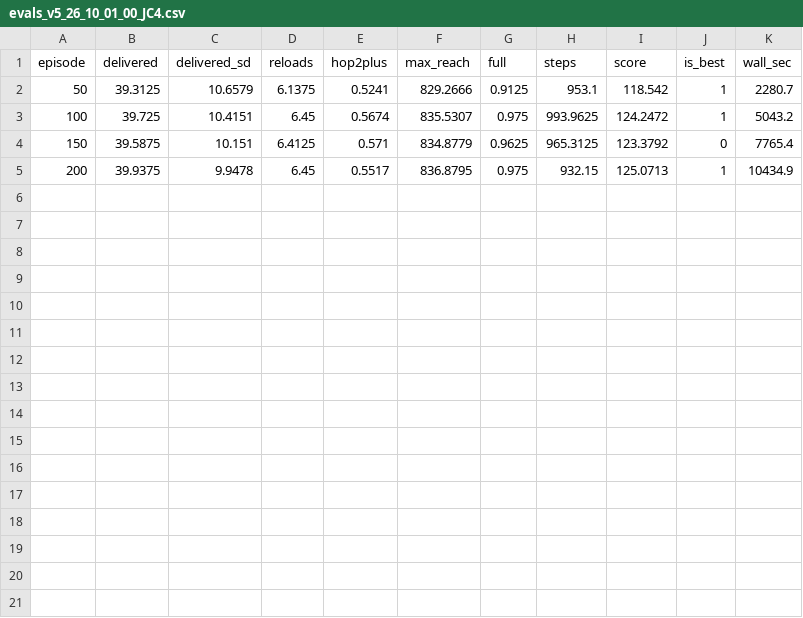
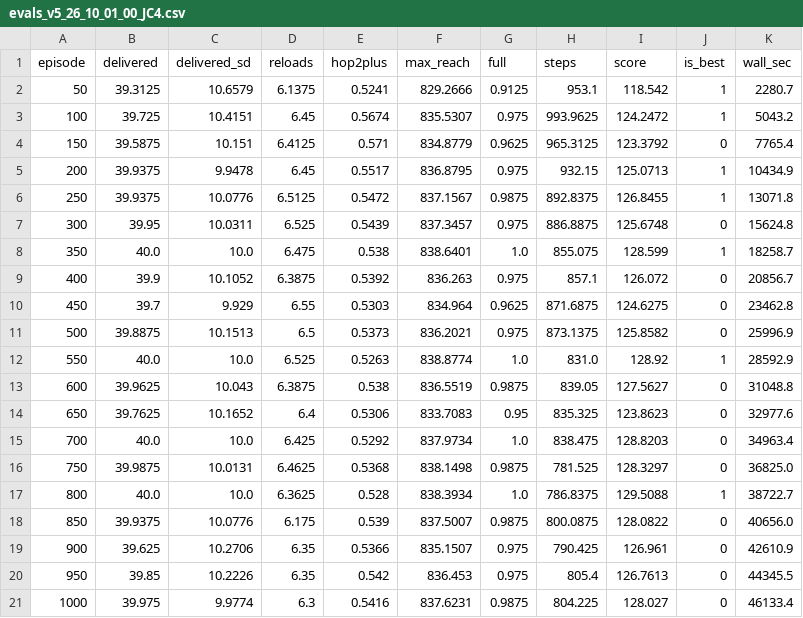
Before and after one commit to koptimizer/relay_drone_network, a CSV file: runs/v5_26_10_01_00_JC4/evals_v5_26_10_01_00_JC4.csv, drawn as a sheet.

```diff
--- a/runs/v5_26_10_01_00_JC4/evals_v5_26_10_01_00_JC4.csv
+++ b/runs/v5_26_10_01_00_JC4/evals_v5_26_10_01_00_JC4.csv
@@ -5 +5,17 @@ episode,delivered,delivered_sd,reloads,hop2plus,max_reach,full,steps,score,is_be
 200,39.9375,9.9478,6.45,0.5517,836.8795,0.975,932.15,125.0713,1,10434.9
+250,39.9375,10.0776,6.5125,0.5472,837.1567,0.9875,892.8375,126.8455,1,13071.8
+300,39.95,10.0311,6.525,0.5439,837.3457,0.975,886.8875,125.6748,0,15624.8
+350,40.0,10.0,6.475,0.538,838.6401,1.0,855.075,128.599,1,18258.7
+400,39.9,10.1052,6.3875,0.5392,836.263,0.975,857.1,126.072,0,20856.7
+450,39.7,9.929,6.55,0.5303,834.964,0.9625,871.6875,124.6275,0,23462.8
+500,39.8875,10.1513,6.5,0.5373,836.2021,0.975,873.1375,125.8582,0,25996.9
+550,40.0,10.0,6.525,0.5263,838.8774,1.0,831.0,128.92,1,28592.9
+600,39.9625,10.043,6.3875,0.538,836.5519,0.9875,839.05,127.5627,0,31048.8
+650,39.7625,10.1652,6.4,0.5306,833.7083,0.95,835.325,123.8623,0,32977.6
+700,40.0,10.0,6.425,0.5292,837.9734,1.0,838.475,128.8203,0,34963.4
+750,39.9875,10.0131,6.4625,0.5368,838.1498,0.9875,781.525,128.3297,0,36825.0
+800,40.0,10.0,6.3625,0.528,838.3934,1.0,786.8375,129.5088,1,38722.7
+850,39.9375,10.0776,6.175,0.539,837.5007,0.9875,800.0875,128.0822,0,40656.0
+900,39.625,10.2706,6.35,0.5366,835.1507,0.975,790.425,126.961,0,42610.9
+950,39.85,10.2226,6.35,0.542,836.453,0.975,805.4,126.7613,0,44345.5
+1000,39.975,9.9774,6.3,0.5416,837.6231,0.9875,804.225,128.027,0,46133.4
```
Also changed, not shown: runs/v5_26_10_01_00_JC1/evals_v5_26_10_01_00_JC1.csv, runs/v5_26_10_01_00_JC2/evals_v5_26_10_01_00_JC2.csv, 28 other files.
